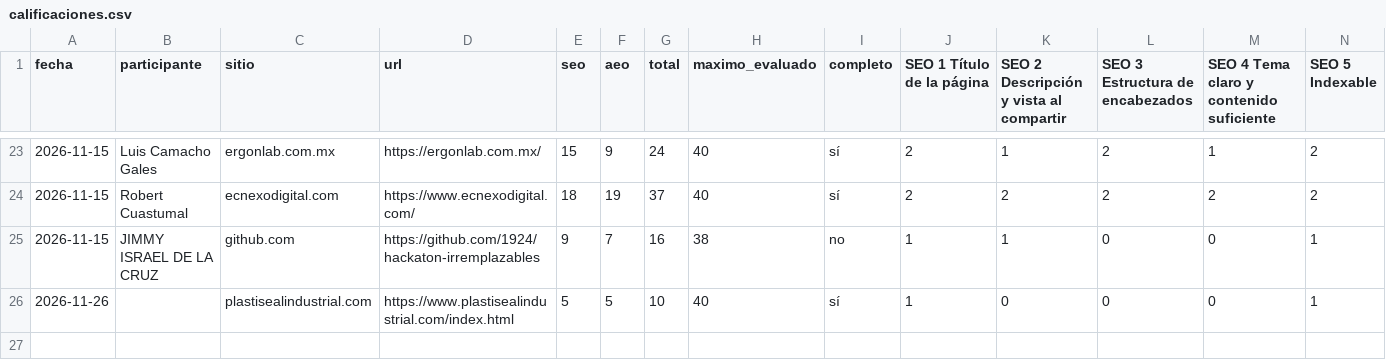
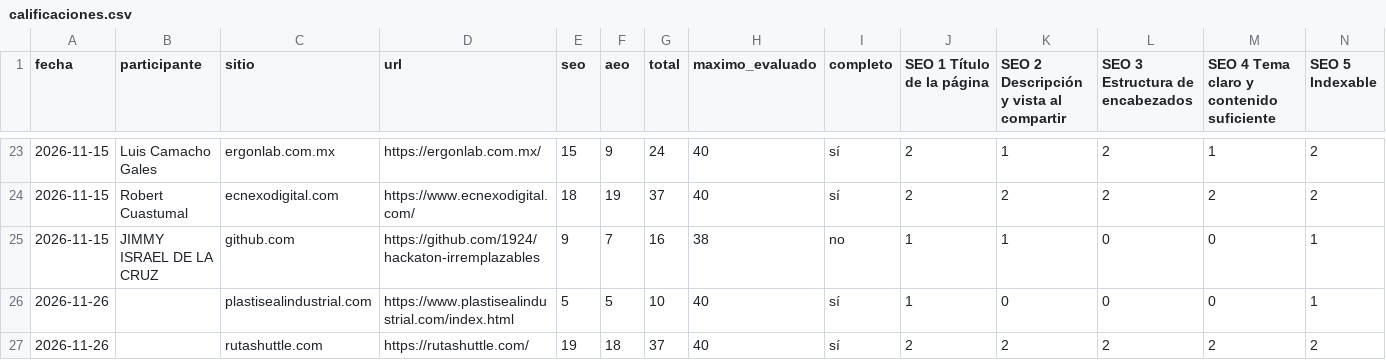
Before and after one commit to Ivenaccip/calificando_hack, a CSV file: calificaciones.csv, drawn as a sheet; only a part is shown, gaps mark what is left out; rows hold the shown columns only; the diff names each change by its address in the sheet, - before the commit and + after, or states it on an @@ line.

```diff
--- a/calificaciones.csv
+++ b/calificaciones.csv
+row 27: 2026-11-26 |  | rutashuttle.com | https://rutashuttle.com/ | 19 | 18 | 37 | 40 | sí | 2 | 2 | 2 | 2 | 2
```
Also changed, not shown: 2 other files.
